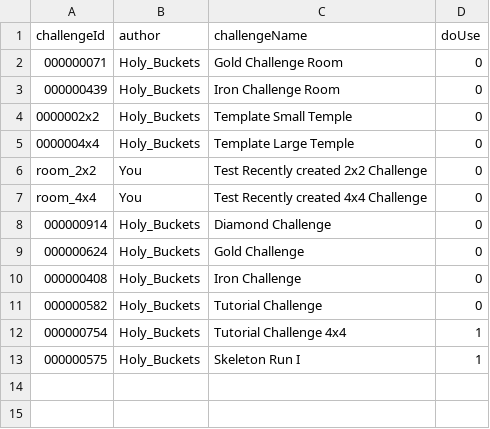
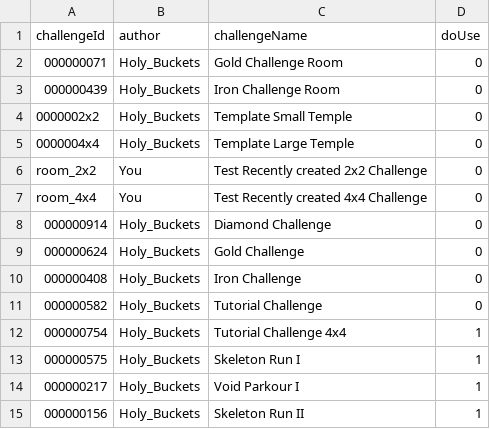
Before and after one commit to jhw2167/MCM_002_HBs-Challenge-Temples, a CSV file: CHALLENGE_DB/challenges.csv, drawn as a sheet; the diff names each change by its address in the sheet, - before the commit and + after, or states it on an @@ line.

Commit message:
- Added new challenge Skeleteon Run II - fixed bug where setChallengeId used chooseChallenge which was filtering out challenges that were marked doUse=false - updated ChallengeRoom constructors to take a challengeId or challengeFilter object - added new exception to capture cases where challengeId was not found - challenges will not load if there are not discovered by the filter. The temple will instead be empty

```diff
--- a/CHALLENGE_DB/challenges.csv
+++ b/CHALLENGE_DB/challenges.csv
+row 14: 000000217 | Holy_Buckets | Void Parkour I | 1
+row 15: 000000156 | Holy_Buckets | Skeleton Run II | 1
```
Also changed, not shown: common/src/main/resources/data/hbs_challenge_temple/challenges/challenges.csv, 40 other files.
